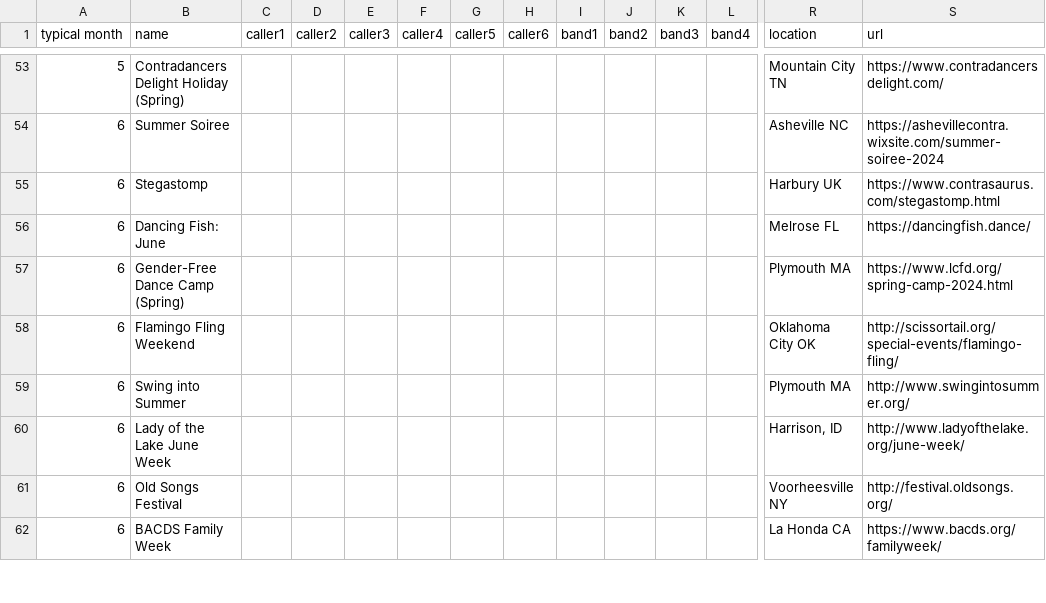
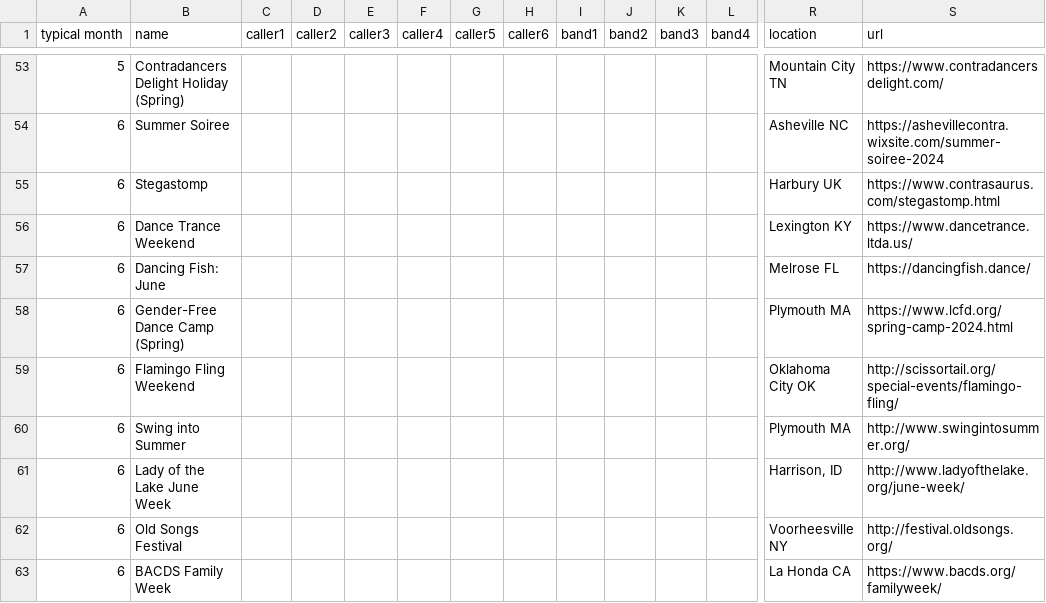
Before and after one commit to jeffkaufman/trycontra, a TSV file: events-raw-2025.tsv, drawn as a sheet; only a part is shown, gaps mark what is left out; rows hold the shown columns only; the diff names each change by its address in the sheet, - before the commit and + after, or states it on an @@ line.

Commit message:
sync with spreadsheet

```diff
--- a/events-raw-2025.tsv
+++ b/events-raw-2025.tsv
+row 56: 6 | Dance Trance Weekend |  |  |  |  |  |  |  |  |  |  | Lexington KY | https://www.dancetrance.ltda.us/
```
Also changed, not shown: events-raw-2024.tsv, 1 other file.
